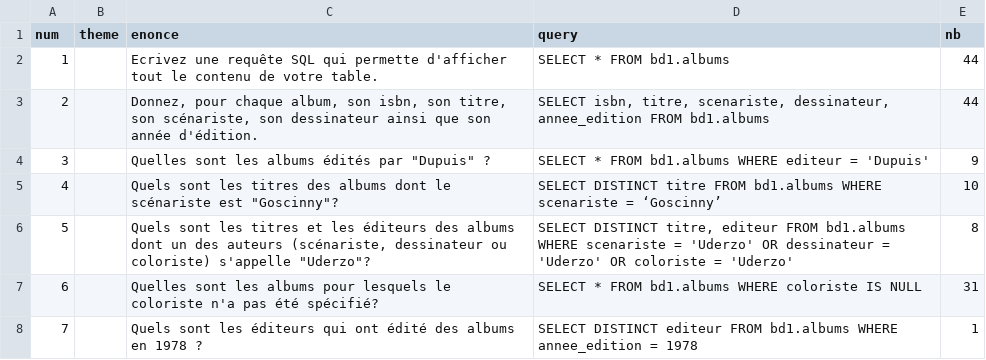
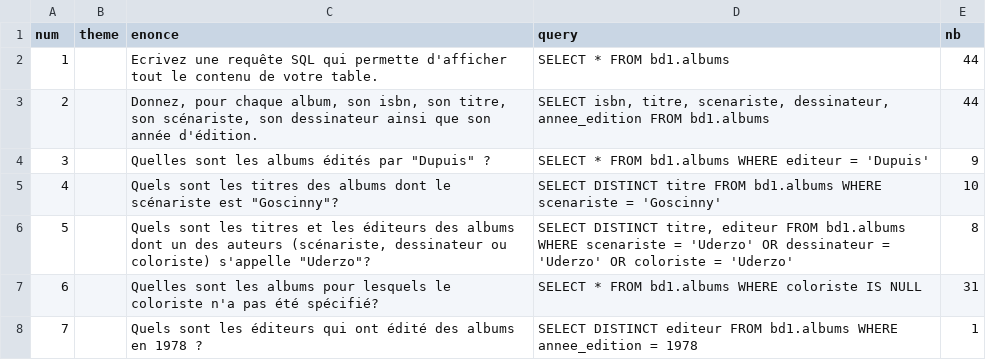
Before and after one commit to Dragomitch/projetphp, a CSV file: Projet/queries_1.csv, drawn as a sheet; only a part is shown.

```diff
--- a/Projet/queries_1.csv
+++ b/Projet/queries_1.csv
@@ -4,3 +4,3 @@
 3;;Quelles sont les albums édités par "Dupuis" ?;SELECT * FROM bd1.albums WHERE editeur = 'Dupuis';9
-4;;Quels sont les titres des albums dont le scénariste est "Goscinny"?;SELECT DISTINCT titre FROM bd1.albums WHERE scenariste = ‘Goscinny’;10
+4;;Quels sont les titres des albums dont le scénariste est "Goscinny"?;SELECT DISTINCT titre FROM bd1.albums WHERE scenariste = 'Goscinny';10
 5;;Quels sont les titres et les éditeurs des albums dont un des auteurs (scénariste, dessinateur ou coloriste) s'appelle "Uderzo"?;SELECT DISTINCT titre, editeur FROM bd1.albums WHERE scenariste = 'Uderzo' OR dessinateur = 'Uderzo' OR coloriste = 'Uderzo' ;8
```
Also changed, not shown: 18 other files.
